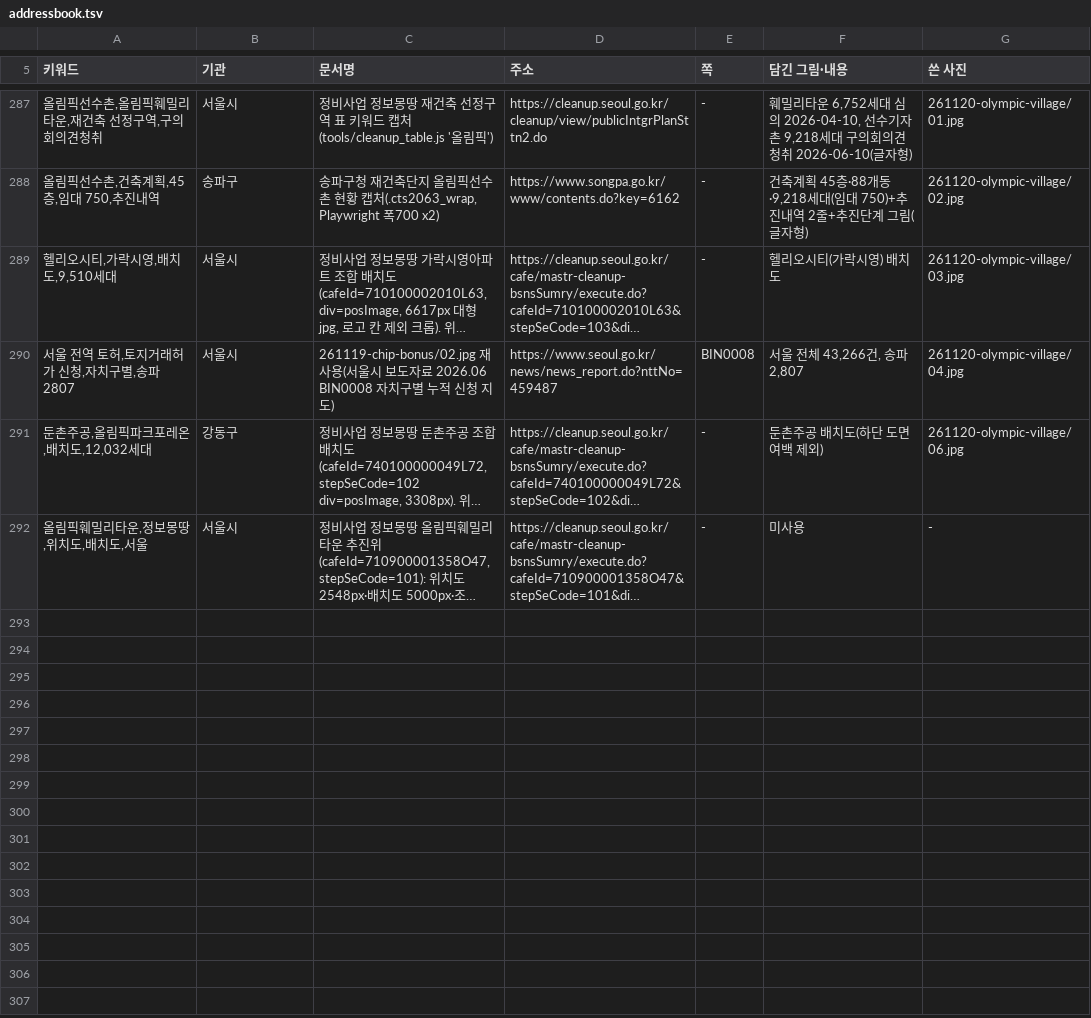
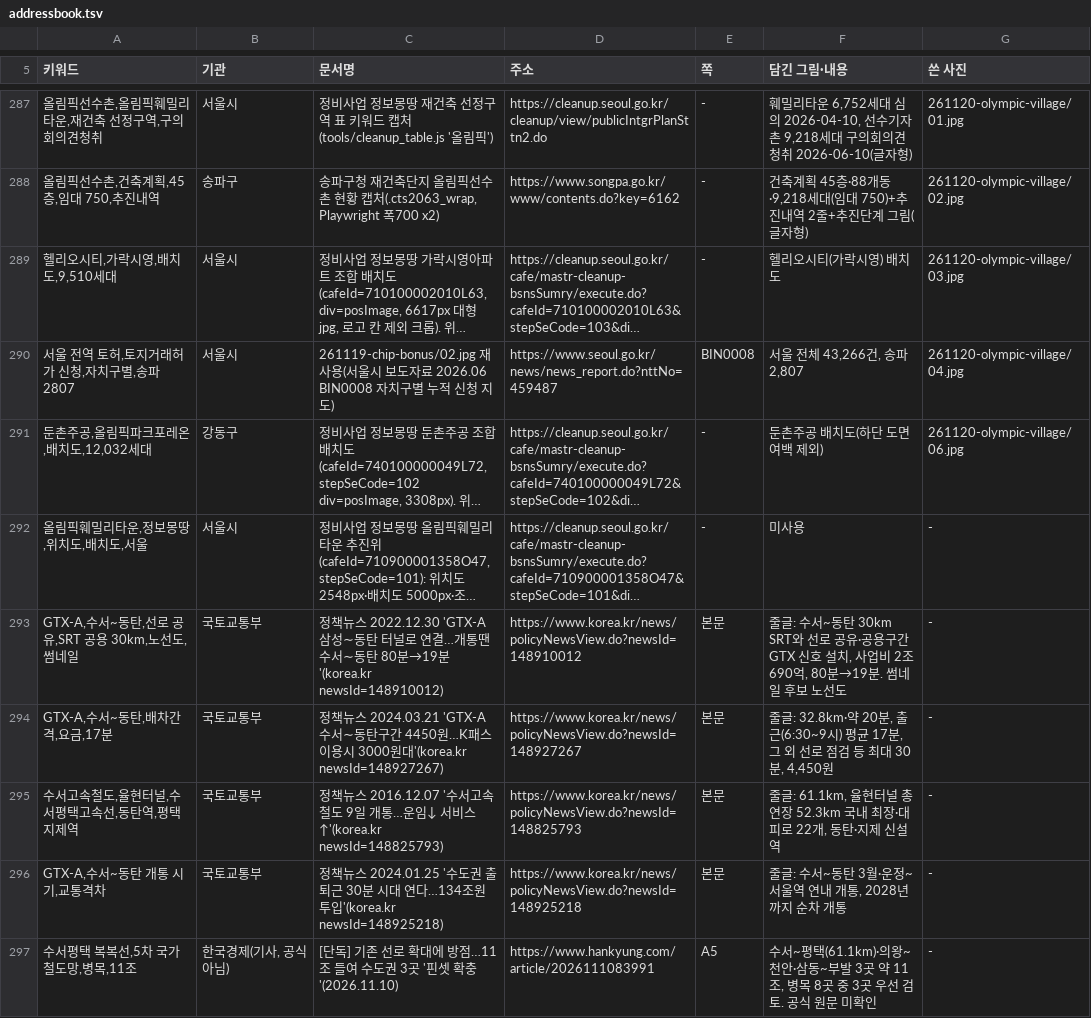
Before and after one commit to min123172317-max/blog-images, a TSV file: addressbook.tsv, drawn as a sheet; only a part is shown, gaps mark what is left out; long unchanged cells end in …; the diff names each change by its address in the sheet, - before the commit and + after, or states it on an @@ line.

```diff
--- a/addressbook.tsv
+++ b/addressbook.tsv
+row 293: GTX-A,수서~동탄,선로 공유,SRT 공용 30km,노선도,썸네일 | 국토교통부 | 정책뉴스 2022.12.30 'GTX-A 삼성∼동탄 터널로 연결…개통땐 수서∼동탄 80분→19분'(korea.kr newsId=148910012) | https://www.korea.kr/news/policyNewsView.do?newsId=148910012 | 본문 | 줄글: 수서~동탄 30km SRT와 선로 공유·공용구간 GTX 신호 설치, 사업비 2조690억, 80분→19분. 썸네일 후보 노선도 | -
+row 294: GTX-A,수서~동탄,배차간격,요금,17분 | 국토교통부 | 정책뉴스 2024.03.21 'GTX-A 수서∼동탄구간 4450원…K패스 이용시 3000원대'(korea.kr newsId=148927267) | https://www.korea.kr/news/policyNewsView.do?newsId=148927267 | 본문 | 줄글: 32.8km·약 20분, 출근(6:30~9시) 평균 17분, 그 외 선로 점검 등 최대 30분, 4,450원 | -
+row 295: 수서고속철도,율현터널,수서평택고속선,동탄역,평택지제역 | 국토교통부 | 정책뉴스 2016.12.07 '수서고속철도 9일 개통…운임↓ 서비스↑'(korea.kr newsId=148825793) | https://www.korea.kr/news/policyNewsView.do?newsId=148825793 | 본문 | 줄글: 61.1km, 율현터널 총연장 52.3km 국내 최장·대피로 22개, 동탄·지제 신설역 | -
+row 296: GTX-A,수서~동탄 개통 시기,교통격차 | 국토교통부 | 정책뉴스 2024.01.25 '수도권 출퇴근 30분 시대 연다…134조원 투입'(korea.kr newsId=148925218) | https://www.korea.kr/news/policyNewsView.do?newsId=148925218 | 본문 | 줄글: 수서~동탄 3월·운정~서울역 연내 개통, 2028년까지 순차 개통 | -
+row 297: 수서평택 복복선,5차 국가철도망,병목,11조 | 한국경제(기사, 공식 아님) | [단독] 기존 선로 확대에 방점…11조 들여 수도권 3곳 '핀셋 확충'(2026.11.10) | https://www.hankyung.com/article/2026111083991 | A5 | 수서~평택(61.1km)·의왕~천안·삼동~부발 3곳 약 11조, 병목 8곳 중 3곳 우선 검토. 공식 원문 미확인 | -
```
Also changed, not shown: 1 other file.
